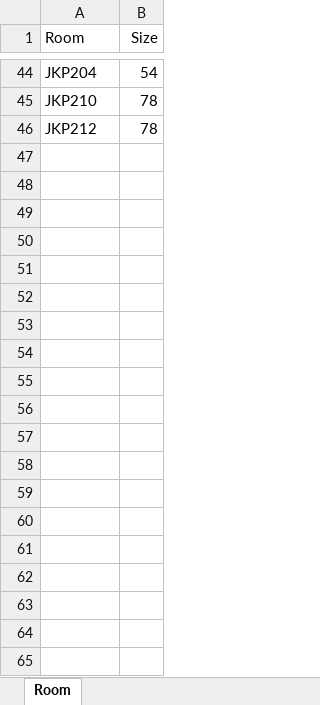
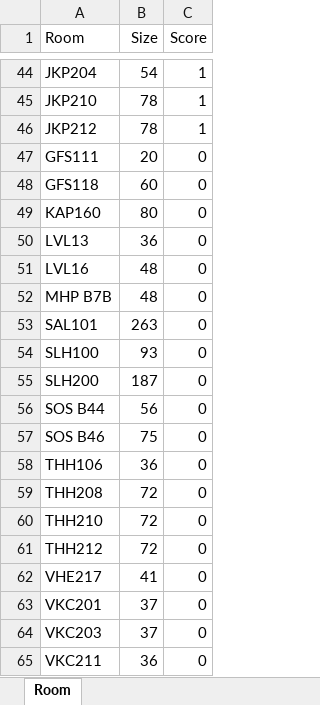
Before and after one commit to aspiringfastlaner/DSO-570-Final-Project---Scheduling-Optimization, an Excel workbook: Raw Data/Marshall_Room_Capacity_Chart.xlsx, sheet Room, drawn as a sheet; only a part is shown, gaps mark what is left out; values as stored, in another font and other column widths than the file's, no borders; the diff covers the shown part only; the diff names each change by its address in the sheet, - before the commit and + after, or states it on an @@ line.

```diff
--- a/Raw Data/Marshall_Room_Capacity_Chart.xlsx (sheet Room)
+++ b/Raw Data/Marshall_Room_Capacity_Chart.xlsx (sheet Room)
+column C (Score), rows 44-46: all 1
+row 47: GFS111 | 20 | 0
+row 48: GFS118 | 60 | 0
+row 49: KAP160 | 80 | 0
+row 50: LVL13 | 36 | 0
+row 51: LVL16 | 48 | 0
+row 52: MHP B7B | 48 | 0
+row 53: SAL101 | 263 | 0
+row 54: SLH100 | 93 | 0
+row 55: SLH200 | 187 | 0
+row 56: SOS B44 | 56 | 0
+row 57: SOS B46 | 75 | 0
+row 58: THH106 | 36 | 0
+row 59: THH208 | 72 | 0
+row 60: THH210 | 72 | 0
+row 61: THH212 | 72 | 0
+row 62: VHE217 | 41 | 0
+row 63: VKC201 | 37 | 0
+row 64: VKC203 | 37 | 0
+row 65: VKC211 | 36 | 0
```
Also changed, not shown: 13 added rows and cell formats elsewhere in this sheet, Raw Data/Department_Allocations_20171.xlsx, 16 other files.
